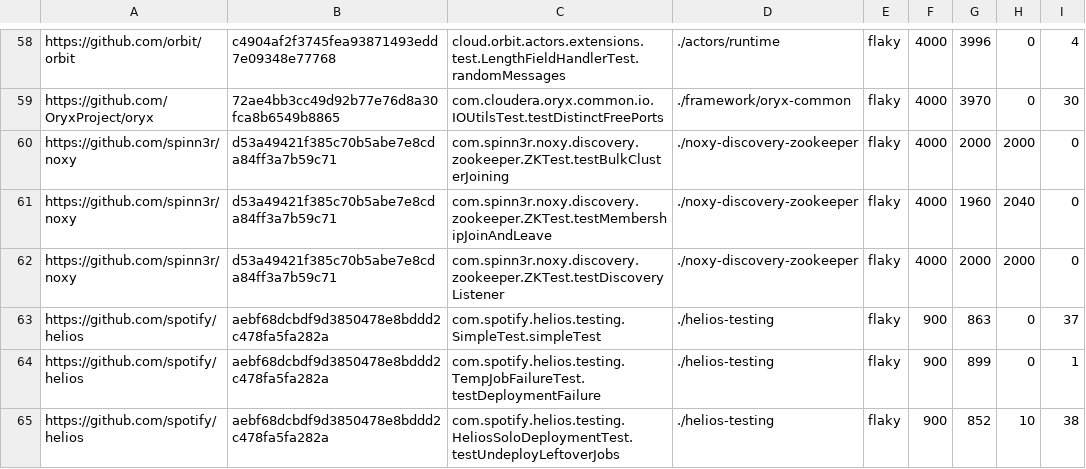
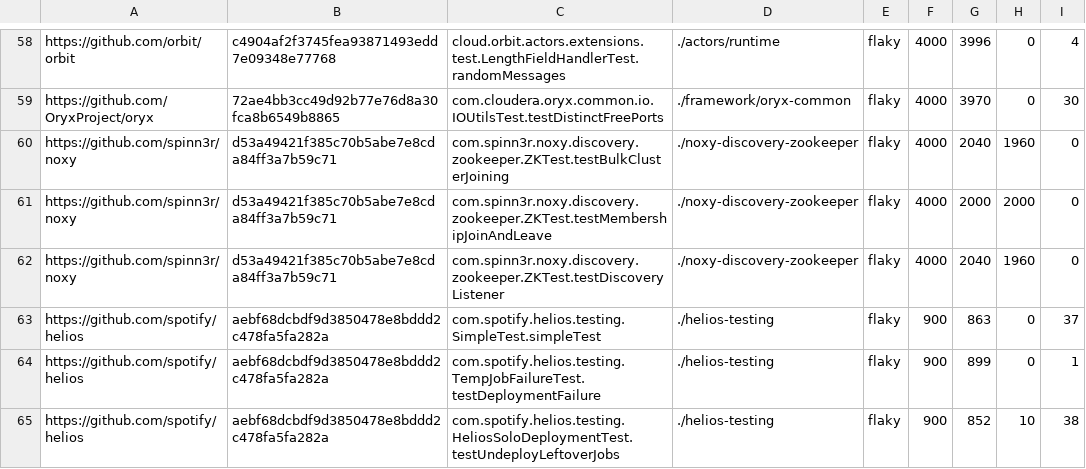
Before and after one commit to TestingResearchIllinois/rerunning-no-tests, a CSV file: azure-data/rq-data/flake-rates/tso-flake-rate.csv, drawn as a sheet; only a part is shown, gaps mark what is left out.

```diff
--- a/azure-data/rq-data/flake-rates/tso-flake-rate.csv
+++ b/azure-data/rq-data/flake-rates/tso-flake-rate.csv
@@ -59,5 +59,5 @@ https://github.com/orbit/orbit,c4904af2f3745fea93871493edd7e09348e77768,cloud.or
 https://github.com/OryxProject/oryx,72ae4bb3cc49d92b77e76d8a30fca8b6549b8865,com.cloudera.oryx.common.io.IOUtilsTest.testDistinctFreePorts,./framework/oryx-common,flaky,4000,3970,0,30
-https://github.com/spinn3r/noxy,d53a49421f385c70b5abe7e8cda84ff3a7b59c71,com.spinn3r.noxy.discovery.zookeeper.ZKTest.testBulkClusterJoining,./noxy-discovery-zookeeper,flaky,4000,2000,2000,0
-https://github.com/spinn3r/noxy,d53a49421f385c70b5abe7e8cda84ff3a7b59c71,com.spinn3r.noxy.discovery.zookeeper.ZKTest.testMembershipJoinAndLeave,./noxy-discovery-zookeeper,flaky,4000,1960,2040,0
-https://github.com/spinn3r/noxy,d53a49421f385c70b5abe7e8cda84ff3a7b59c71,com.spinn3r.noxy.discovery.zookeeper.ZKTest.testDiscoveryListener,./noxy-discovery-zookeeper,flaky,4000,2000,2000,0
+https://github.com/spinn3r/noxy,d53a49421f385c70b5abe7e8cda84ff3a7b59c71,com.spinn3r.noxy.discovery.zookeeper.ZKTest.testBulkClusterJoining,./noxy-discovery-zookeeper,flaky,4000,2040,1960,0
+https://github.com/spinn3r/noxy,d53a49421f385c70b5abe7e8cda84ff3a7b59c71,com.spinn3r.noxy.discovery.zookeeper.ZKTest.testMembershipJoinAndLeave,./noxy-discovery-zookeeper,flaky,4000,2000,2000,0
+https://github.com/spinn3r/noxy,d53a49421f385c70b5abe7e8cda84ff3a7b59c71,com.spinn3r.noxy.discovery.zookeeper.ZKTest.testDiscoveryListener,./noxy-discovery-zookeeper,flaky,4000,2040,1960,0
 https://github.com/spotify/helios,aebf68dcbdf9d3850478e8bddd2c478fa5fa282a,com.spotify.helios.testing.SimpleTest.simpleTest,./helios-testing,flaky,900,863,0,37
```
Also changed, not shown: azure-data/rq-data/flake-rate-per-test-order/flaky-rate-per-test-order-full.csv, azure-data/rq-data/flake-rate-per-test-order/flaky-rate-per-test-order-simplified.csv, 4 other files.
